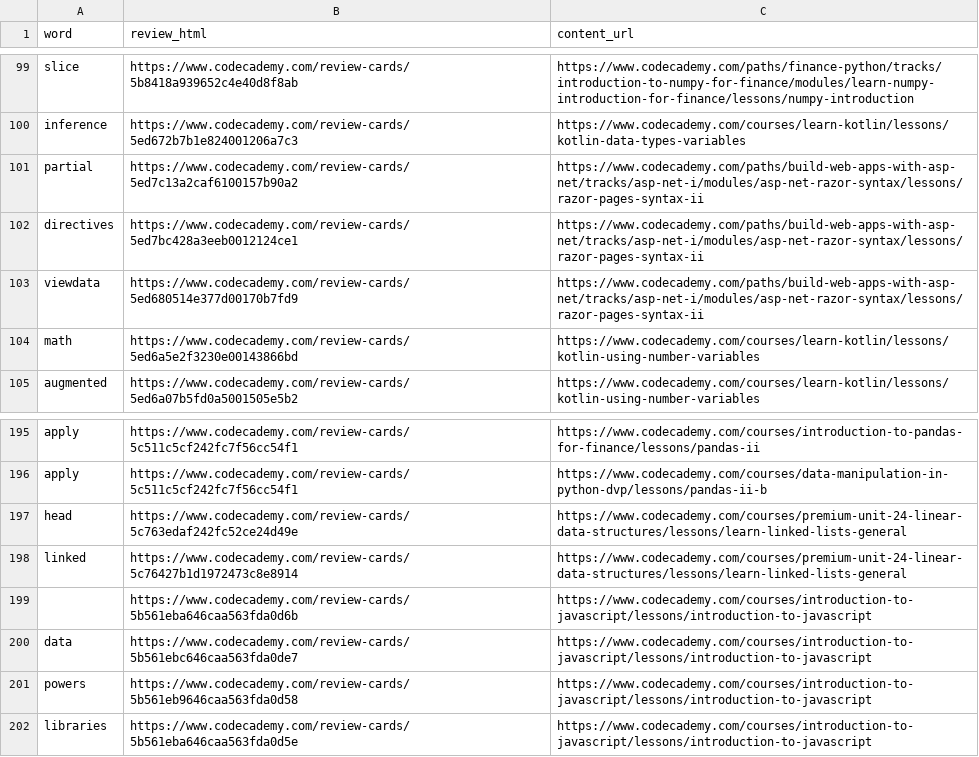
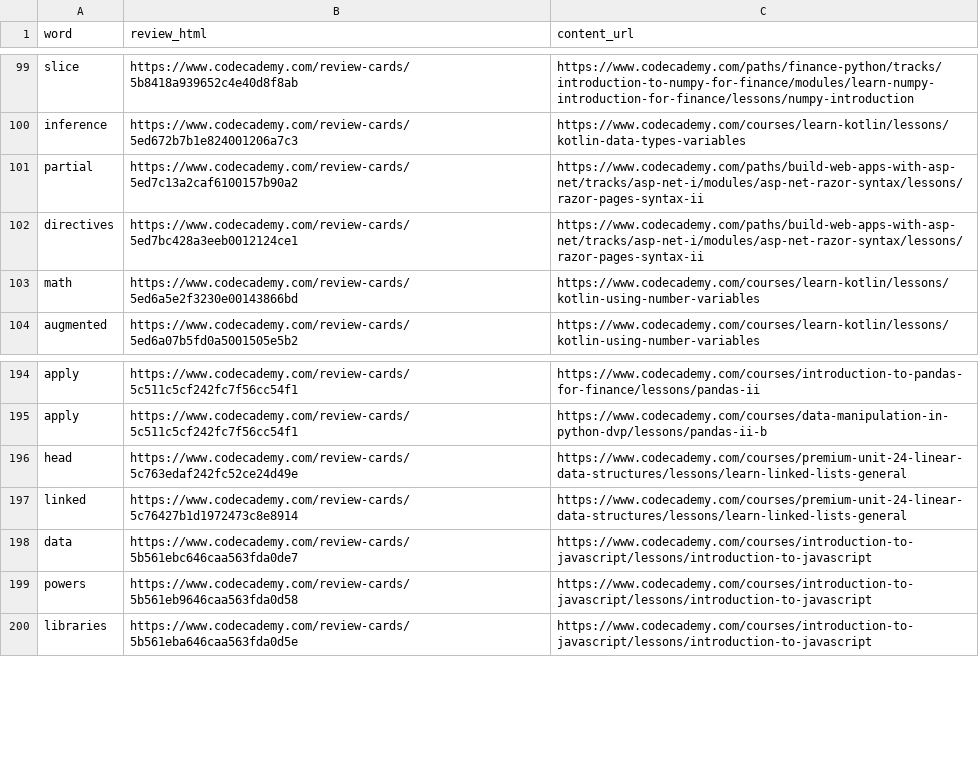
Before and after one commit to borisonr/codenames, a CSV file: server/wordbank.csv, drawn as a sheet; only a part is shown, gaps mark what is left out.

```diff
--- a/server/wordbank.csv
+++ b/server/wordbank.csv
@@ -102,3 +102,2 @@ partial,https://www.codecademy.com/review-cards/5ed7c13a2caf6100157b90a2,https:/
 directives,https://www.codecademy.com/review-cards/5ed7bc428a3eeb0012124ce1,https://www.codecademy.com/paths/build-web-apps-with-asp-net/tracks/asp-net-i/modules/asp-net-razor-syntax/lessons/razor-pages-syntax-ii
-viewdata,https://www.codecademy.com/review-cards/5ed680514e377d00170b7fd9,https://www.codecademy.com/paths/build-web-apps-with-asp-net/tracks/asp-net-i/modules/asp-net-razor-syntax/lessons/razor-pages-syntax-ii
 math,https://www.codecademy.com/review-cards/5ed6a5e2f3230e00143866bd,https://www.codecademy.com/courses/learn-kotlin/lessons/kotlin-using-number-variables
@@ -198,3 +197,2 @@ head,https://www.codecademy.com/review-cards/5c763edaf242fc52ce24d49e,https://ww
 linked,https://www.codecademy.com/review-cards/5c76427b1d1972473c8e8914,https://www.codecademy.com/courses/premium-unit-24-linear-data-structures/lessons/learn-linked-lists-general
-,https://www.codecademy.com/review-cards/5b561eba646caa563fda0d6b,https://www.codecademy.com/courses/introduction-to-javascript/lessons/introduction-to-javascript
 data,https://www.codecademy.com/review-cards/5b561ebc646caa563fda0de7,https://www.codecademy.com/courses/introduction-to-javascript/lessons/introduction-to-javascript
```
Also changed, not shown: 2 other files.
